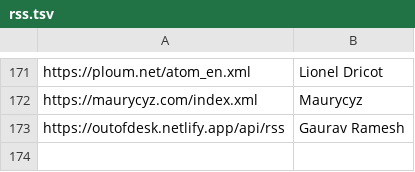
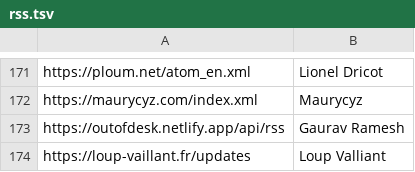
Before and after one commit to mitchpaulus/dotfiles, a TSV file: rss.tsv, drawn as a sheet; only a part is shown, gaps mark what is left out; the diff names each change by its address in the sheet, - before the commit and + after, or states it on an @@ line.

```diff
--- a/rss.tsv
+++ b/rss.tsv
+row 174: https://loup-vaillant.fr/updates | Loup Valliant
```
Also changed, not shown: 2 other files.
